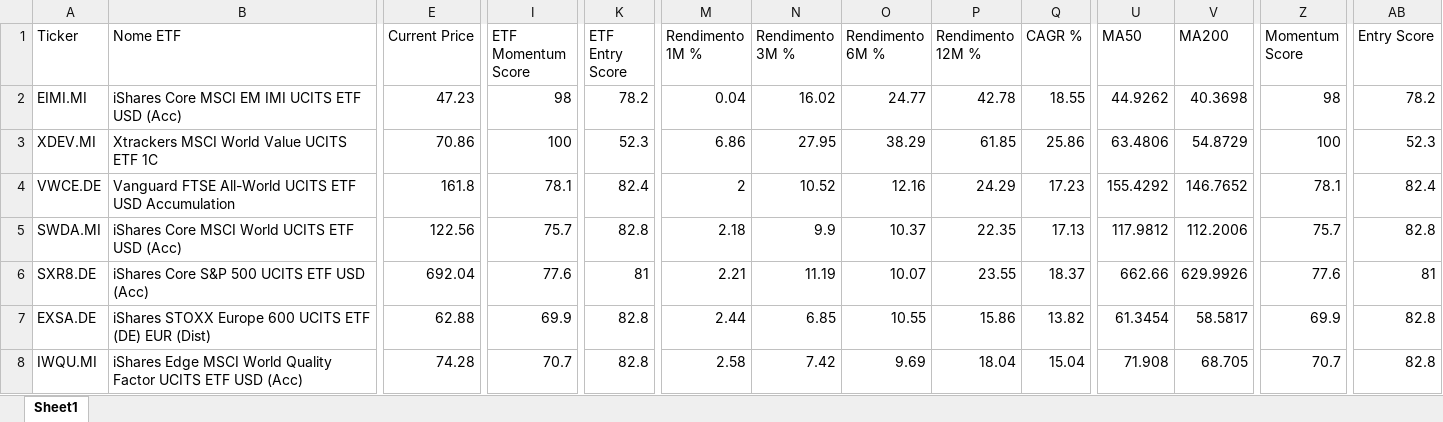
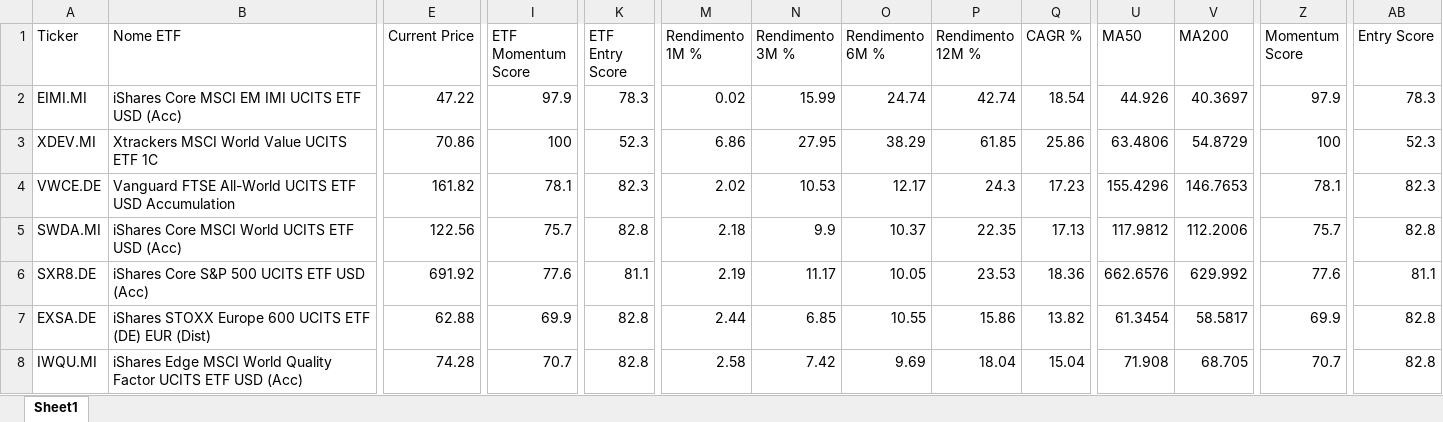
Before and after one commit to mirkomazzacuva/etf-intelligence-agent, an Excel workbook: ETF_Intelligence_Agent_UPDATED.xlsx, sheet Sheet1, drawn as a sheet; only a part is shown, gaps mark what is left out; values as stored, in another font and other column widths than the file's, no borders; the diff names each change by its address in the sheet, - before the commit and + after, or states it on an @@ line.

```diff
--- a/ETF_Intelligence_Agent_UPDATED.xlsx (sheet Sheet1)
+++ b/ETF_Intelligence_Agent_UPDATED.xlsx (sheet Sheet1)
-E2 (Current Price): 47.23
+E2 (Current Price): 47.22
-I2 (ETF Momentum Score): 98
+I2 (ETF Momentum Score): 97.9
-K2 (ETF Entry Score): 78.2
+K2 (ETF Entry Score): 78.3
-M2 (Rendimento 1M %): 0.04
+M2 (Rendimento 1M %): 0.02
-N2 (Rendimento 3M %): 16.02
+N2 (Rendimento 3M %): 15.99
-O2 (Rendimento 6M %): 24.77
+O2 (Rendimento 6M %): 24.74
-P2 (Rendimento 12M %): 42.78
+P2 (Rendimento 12M %): 42.74
-Q2 (CAGR %): 18.55
+Q2 (CAGR %): 18.54
-U2 (MA50): 44.9262
+U2 (MA50): 44.926
-V2 (MA200): 40.3698
+V2 (MA200): 40.3697
-Z2 (Momentum Score): 98
+Z2 (Momentum Score): 97.9
-AB2 (Entry Score): 78.2
+AB2 (Entry Score): 78.3
-E4 (Current Price): 161.8
+E4 (Current Price): 161.82
-K4 (ETF Entry Score): 82.4
+K4 (ETF Entry Score): 82.3
-M4 (Rendimento 1M %): 2
+M4 (Rendimento 1M %): 2.02
-N4 (Rendimento 3M %): 10.52
+N4 (Rendimento 3M %): 10.53
-O4 (Rendimento 6M %): 12.16
+O4 (Rendimento 6M %): 12.17
-P4 (Rendimento 12M %): 24.29
+P4 (Rendimento 12M %): 24.3
-U4 (MA50): 155.4292
+U4 (MA50): 155.4296
-V4 (MA200): 146.7652
+V4 (MA200): 146.7653
-AB4 (Entry Score): 82.4
+AB4 (Entry Score): 82.3
-E6 (Current Price): 692.04
+E6 (Current Price): 691.92
-K6 (ETF Entry Score): 81
+K6 (ETF Entry Score): 81.1
-M6 (Rendimento 1M %): 2.21
+M6 (Rendimento 1M %): 2.19
-N6 (Rendimento 3M %): 11.19
+N6 (Rendimento 3M %): 11.17
-O6 (Rendimento 6M %): 10.07
+O6 (Rendimento 6M %): 10.05
-P6 (Rendimento 12M %): 23.55
+P6 (Rendimento 12M %): 23.53
-Q6 (CAGR %): 18.37
+Q6 (CAGR %): 18.36
-U6 (MA50): 662.66
+U6 (MA50): 662.6576
-V6 (MA200): 629.9926
+V6 (MA200): 629.992
-AB6 (Entry Score): 81
+AB6 (Entry Score): 81.1
```
Also changed, not shown: AlphaForge_Watchlist.xlsx, ETF_Allocation_Model.xlsx, 4 other files.
